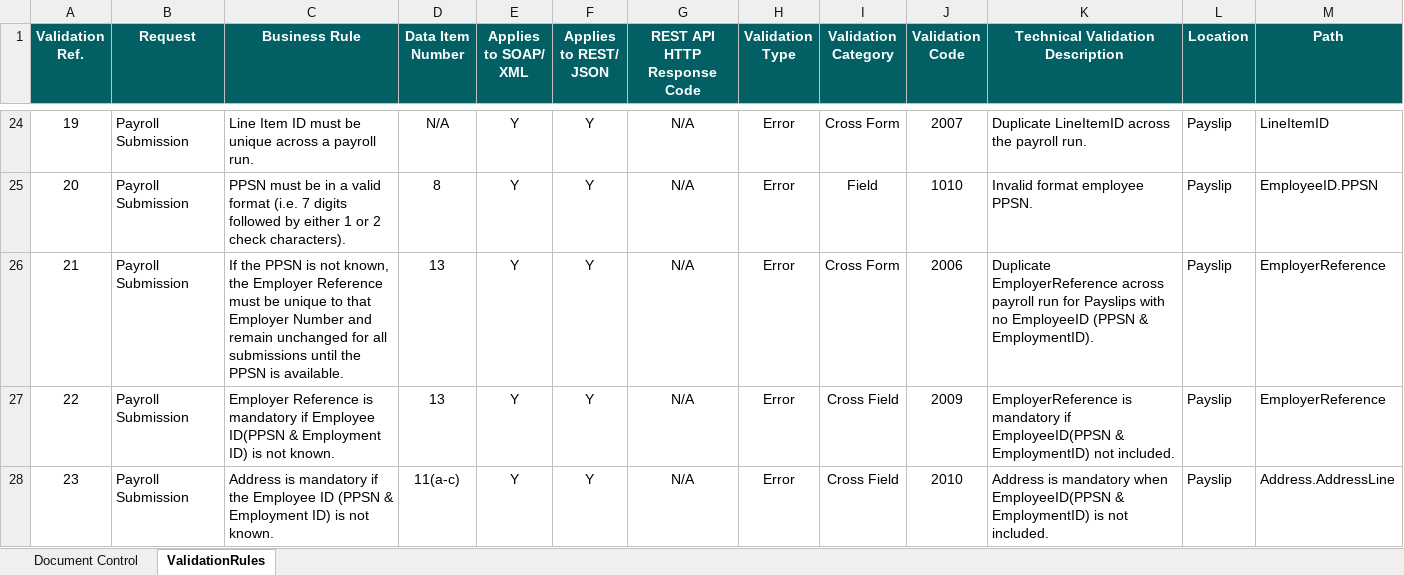
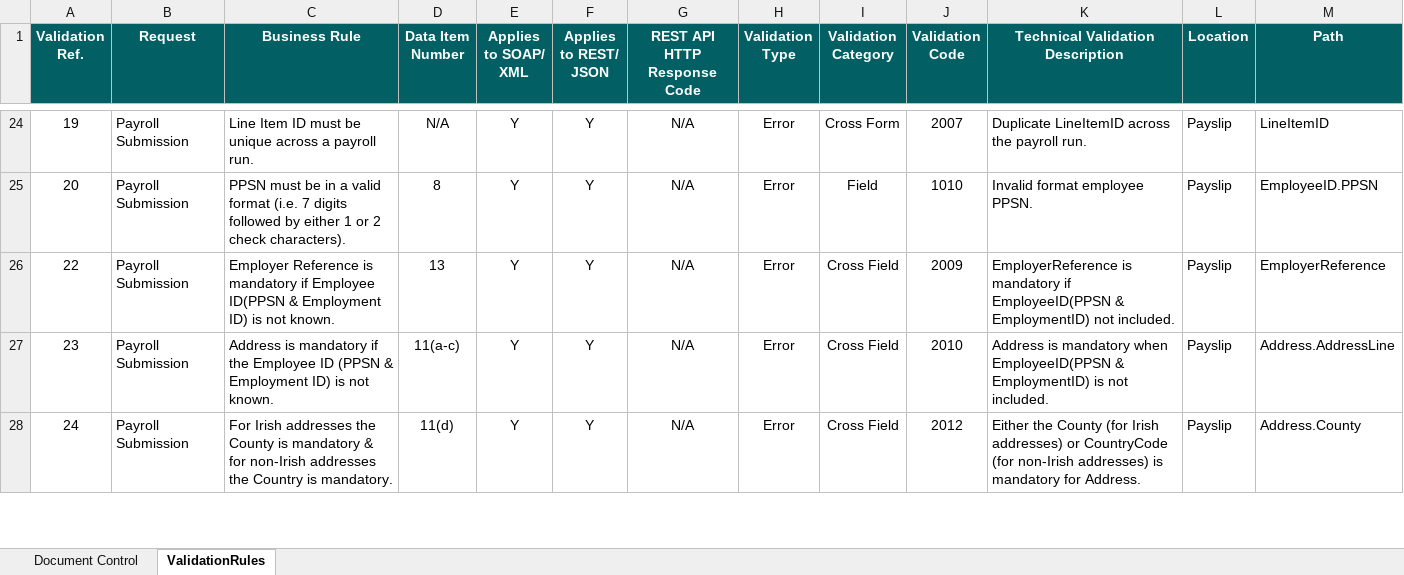
Before and after one commit to revtestaccount/paye-employers-documentation, an Excel workbook: data-items/Employer_Submission_RPN_Validation_Rules.xlsx, sheet ValidationRules, drawn as a sheet; only a part is shown, gaps mark what is left out; the shorter side is filled out with more unchanged rows; values as stored, in another font and other column widths than the file's, no borders; the diff names each change by its address in the sheet, - before the commit and + after, or states it on an @@ line.

```diff
--- a/data-items/Employer_Submission_RPN_Validation_Rules.xlsx (sheet ValidationRules)
+++ b/data-items/Employer_Submission_RPN_Validation_Rules.xlsx (sheet ValidationRules)
-row 26: 21 | Payroll Submission | If the PPSN is not known, the Employer Reference must be unique to that Employer Number and remain unchanged for all submissions until the PPSN is available. | 13 | Y | Y | N/A | Error | Cross Form | 2006 | Duplicate EmployerReference across payroll run for Payslips with no EmployeeID (PPSN & EmploymentID). | Payslip | EmployerReference
```
Also changed, not shown: sheet Document Control, Schema Publication Changelog.xlsx, 2 other files.
